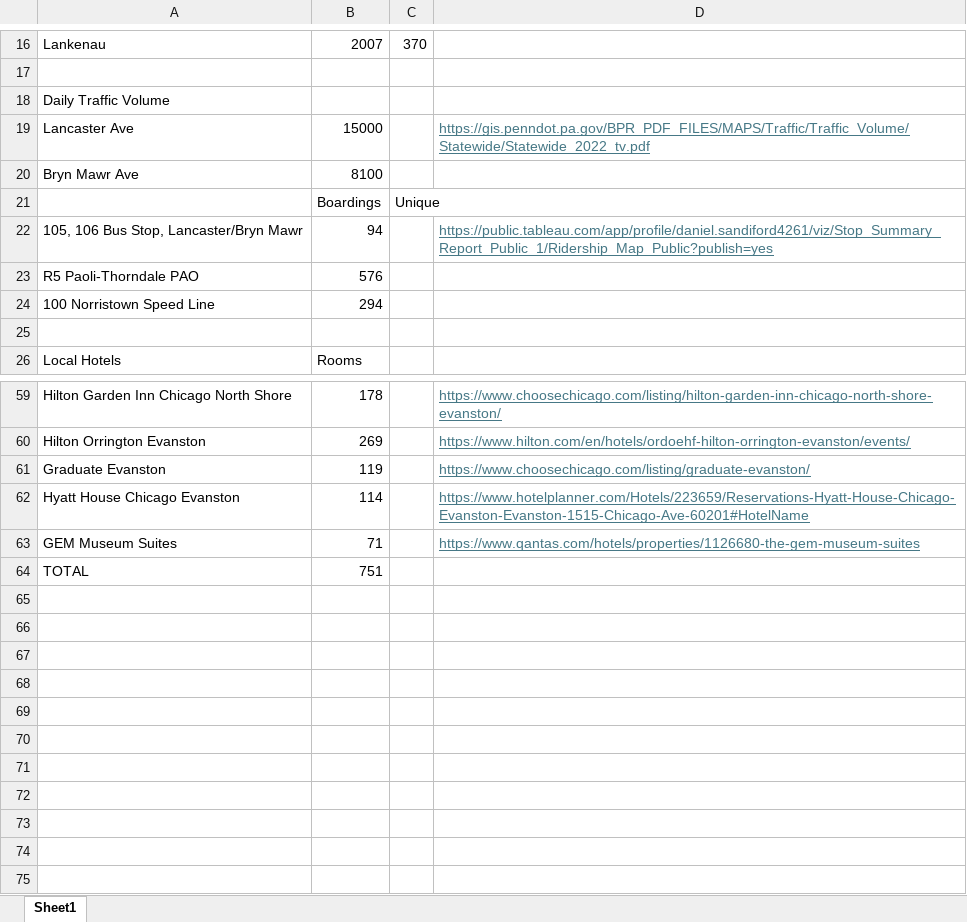
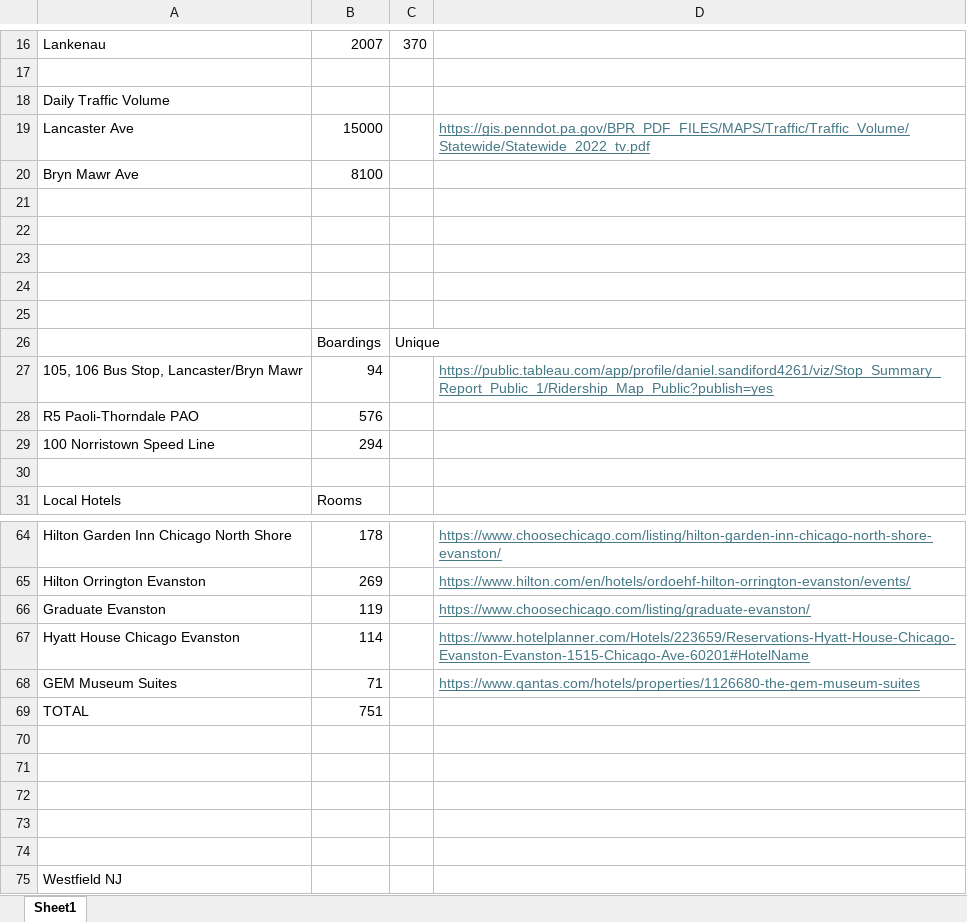
Before and after one commit to equitymarkets/7North, an Excel workbook: analysis/7North.xlsx, sheet Sheet1, drawn as a sheet; only a part is shown, gaps mark what is left out; values as stored, in another font and other column widths than the file's, no borders; the diff names each change by its address in the sheet, - before the commit and + after, or states it on an @@ line.

Commit message:
Westfield, NJ

```diff
--- a/analysis/7North.xlsx (sheet Sheet1)
+++ b/analysis/7North.xlsx (sheet Sheet1)
+row 21: (empty)
+row 22: (empty)
+row 23: (empty)
+row 24: (empty)
+row 25: (empty)
+row 70: (empty)
+row 71: (empty)
+row 72: (empty)
+row 73: (empty)
+row 74: (empty)
+row 75: Westfield NJ
```
Also changed, not shown: formulas that keep their value.
